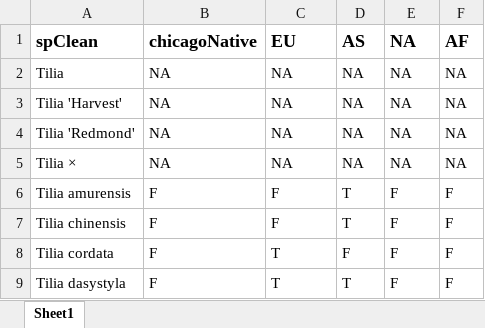
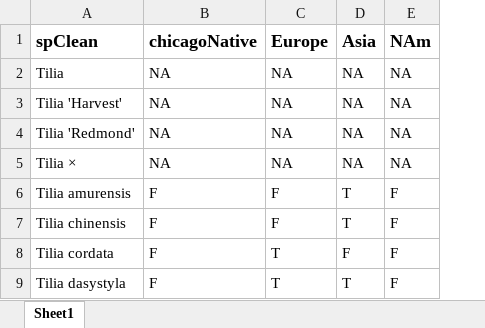
Before and after one commit to andrew-hipp/herbphenology2026, an Excel workbook: data/Distribution.xlsx, sheet Sheet1, drawn as a sheet; only a part is shown; values as stored, in another font and other column widths than the file's, no borders; charts and pictures not drawn; the diff names each change by its address in the sheet, - before the commit and + after, or states it on an @@ line.

```diff
--- a/data/Distribution.xlsx (sheet Sheet1)
+++ b/data/Distribution.xlsx (sheet Sheet1)
-column F (AF), rows 2-9: NA | NA | NA | NA | F | F | F | F
-C1: EU
+C1: Europe
-D1: AS
+D1: Asia
-E1: NA
+E1: NAm
```
Also changed, not shown: charts or pictures, 54 other files.
